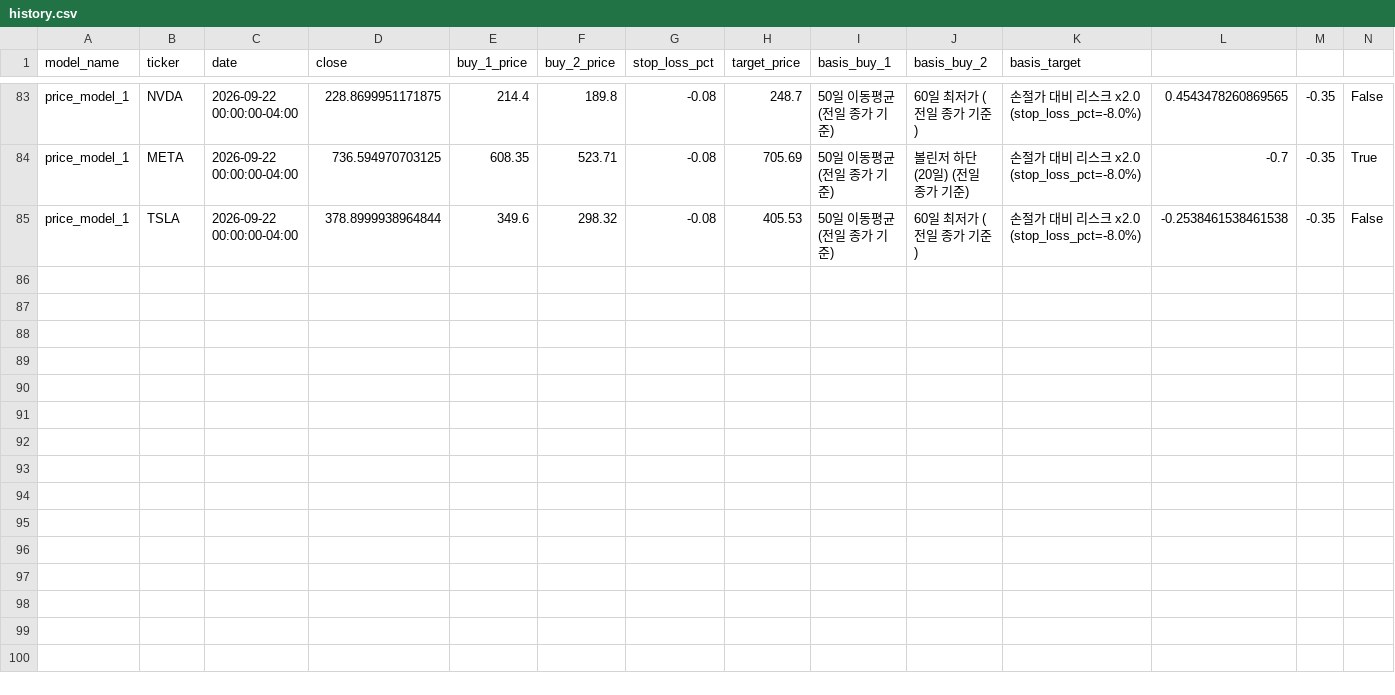
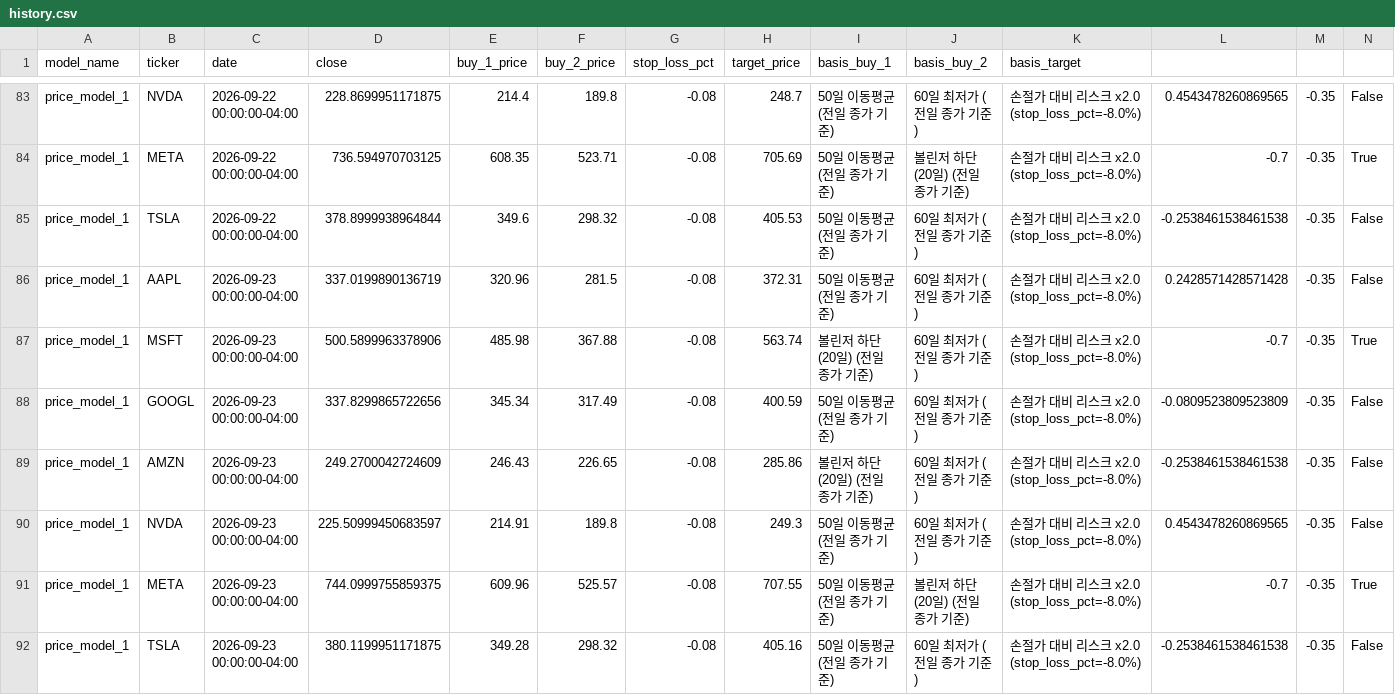
Before and after one commit to Hyunwoo-Ml/trading-strategy-lab, a CSV file: data/sw1/price_criteria/price_model_1/history.csv, drawn as a sheet; only a part is shown, gaps mark what is left out; the diff names each change by its address in the sheet, - before the commit and + after, or states it on an @@ line.

```diff
--- a/data/sw1/price_criteria/price_model_1/history.csv
+++ b/data/sw1/price_criteria/price_model_1/history.csv
+row 86: price_model_1 | AAPL | 2026-09-23 00:00:00-04:00 | 337.0199890136719 | 320.96 | 281.5 | -0.08 | 372.31 | 50일 이동평균 (전일 종가 기준) | 60일 최저가 (전일 종가 기준) | 손절가 대비 리스크 x2.0 (stop_loss_pct=-8.0%) | 0.2428571428571428 | -0.35 | False
+row 87: price_model_1 | MSFT | 2026-09-23 00:00:00-04:00 | 500.5899963378906 | 485.98 | 367.88 | -0.08 | 563.74 | 볼린저 하단(20일) (전일 종가 기준) | 60일 최저가 (전일 종가 기준) | 손절가 대비 리스크 x2.0 (stop_loss_pct=-8.0%) | -0.7 | -0.35 | True
+row 88: price_model_1 | GOOGL | 2026-09-23 00:00:00-04:00 | 337.8299865722656 | 345.34 | 317.49 | -0.08 | 400.59 | 50일 이동평균 (전일 종가 기준) | 60일 최저가 (전일 종가 기준) | 손절가 대비 리스크 x2.0 (stop_loss_pct=-8.0%) | -0.0809523809523809 | -0.35 | False
+row 89: price_model_1 | AMZN | 2026-09-23 00:00:00-04:00 | 249.2700042724609 | 246.43 | 226.65 | -0.08 | 285.86 | 볼린저 하단(20일) (전일 종가 기준) | 60일 최저가 (전일 종가 기준) | 손절가 대비 리스크 x2.0 (stop_loss_pct=-8.0%) | -0.2538461538461538 | -0.35 | False
+row 90: price_model_1 | NVDA | 2026-09-23 00:00:00-04:00 | 225.50999450683597 | 214.91 | 189.8 | -0.08 | 249.3 | 50일 이동평균 (전일 종가 기준) | 60일 최저가 (전일 종가 기준) | 손절가 대비 리스크 x2.0 (stop_loss_pct=-8.0%) | 0.4543478260869565 | -0.35 | False
+row 91: price_model_1 | META | 2026-09-23 00:00:00-04:00 | 744.0999755859375 | 609.96 | 525.57 | -0.08 | 707.55 | 50일 이동평균 (전일 종가 기준) | 볼린저 하단(20일) (전일 종가 기준) | 손절가 대비 리스크 x2.0 (stop_loss_pct=-8.0%) | -0.7 | -0.35 | True
+row 92: price_model_1 | TSLA | 2026-09-23 00:00:00-04:00 | 380.1199951171875 | 349.28 | 298.32 | -0.08 | 405.16 | 50일 이동평균 (전일 종가 기준) | 60일 최저가 (전일 종가 기준) | 손절가 대비 리스크 x2.0 (stop_loss_pct=-8.0%) | -0.2538461538461538 | -0.35 | False
```
Also changed, not shown: data/indicators/META.csv, data/indicators/TSLA.csv, 19 other files.
